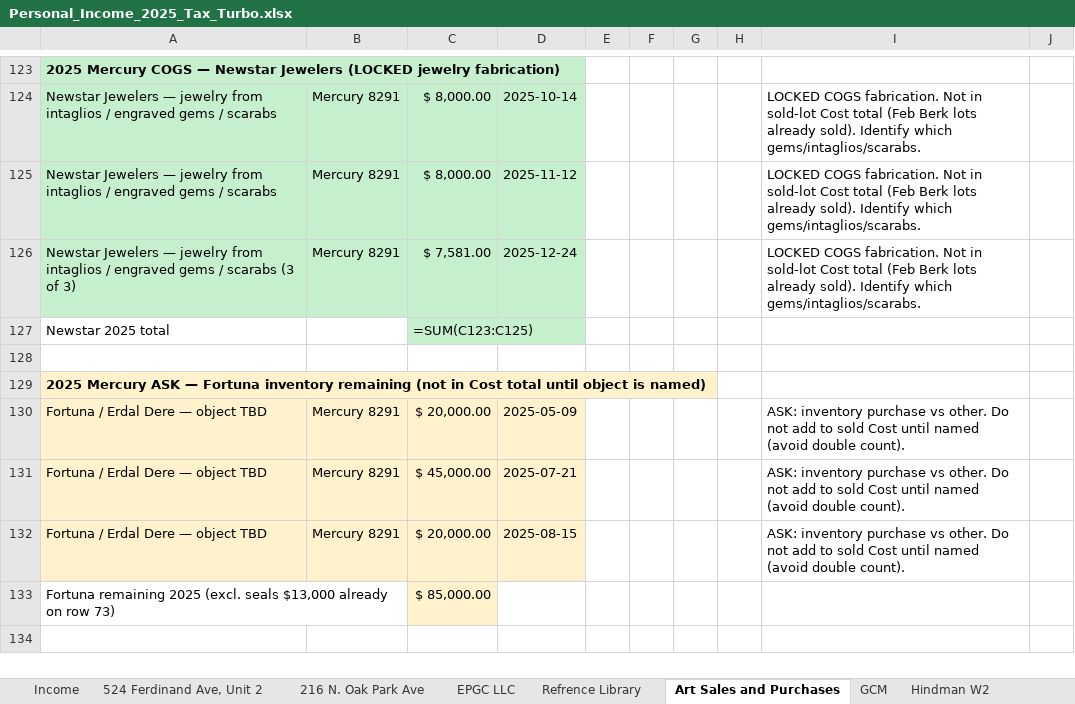
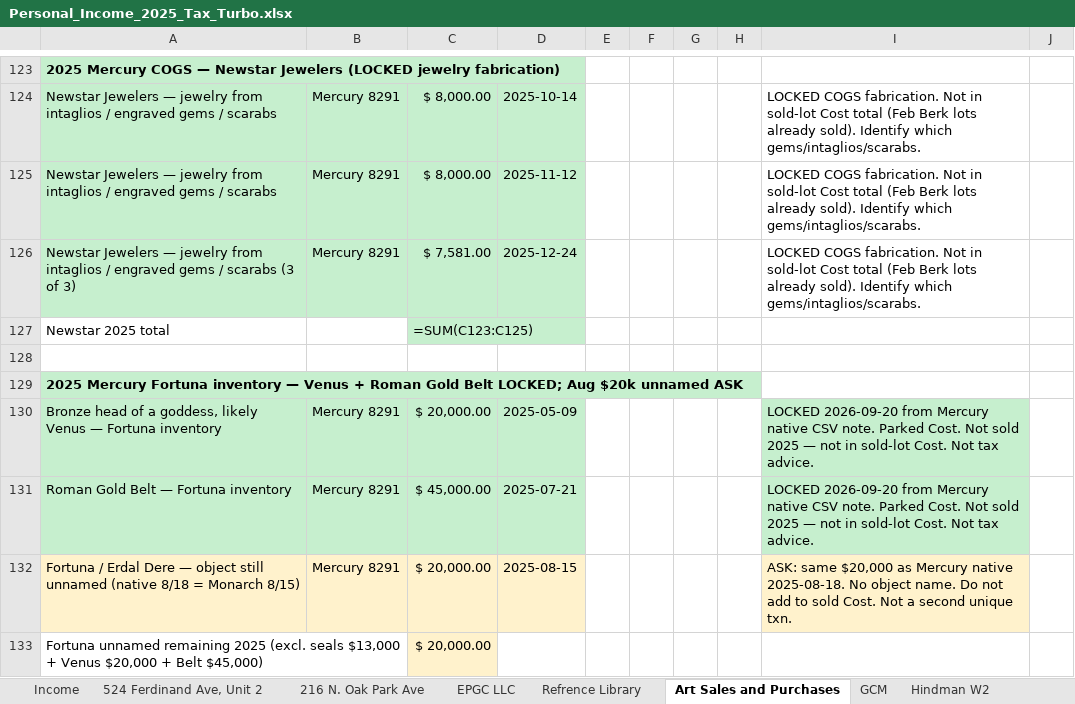
Before and after one commit to ColeyFineArts/flashcards, an Excel workbook: .cursor/scratch/Personal_Income_2025_Tax_Turbo.xlsx, sheet Art Sales and Purchases, drawn as a sheet; only a part is shown, gaps mark what is left out; values as stored, in another font and other column widths than the file's, no borders; formulas without a stored value are shown as written; removed rows and columns are numbered as before the commit, all else as after; the diff names each change by its address in the sheet, - before the commit and + after, or states it on an @@ line.

```diff
--- a/.cursor/scratch/Personal_Income_2025_Tax_Turbo.xlsx (sheet Art Sales and Purchases)
+++ b/.cursor/scratch/Personal_Income_2025_Tax_Turbo.xlsx (sheet Art Sales and Purchases)
-A129: 2025 Mercury ASK — Fortuna inventory remaining (not in Cost total until object is named)
+A129: 2025 Mercury Fortuna inventory — Venus + Roman Gold Belt LOCKED; Aug $20k unnamed ASK
-A129 fill: #FFF2CC
+A129 fill: #C6EFCE
-A130: Fortuna / Erdal Dere — object TBD
+A130: Bronze head of a goddess, likely Venus — Fortuna inventory
-A130:D131 fill: #FFF2CC
+A130:D131 fill: #C6EFCE
-I130:I131: ASK: inventory purchase vs other. Do not add to sold Cost until named (avoid double count).
+I130:I131: LOCKED 2026-09-20 from Mercury native CSV note. Parked Cost. Not sold 2025 — not in sold-lot Cost. Not tax advice.
-I130:I131 fill: none
+I130:I131 fill: #C6EFCE
-A131: Fortuna / Erdal Dere — object TBD
+A131: Roman Gold Belt — Fortuna inventory
-A132: …— object TBD
+A132: …— object still unnamed (native 8/18 = Monarch 8/15)
-I132: ASK: inventory purchase vs other. Do not add to sold Cost until named (avoid double count).
+I132: ASK: same $20,000 as Mercury native 2025-08-18. No object name. Do not add to sold Cost. Not a second unique txn.
-I132 fill: none
+I132 fill: #FFF2CC
-row 133: Fortuna remaining 2025 (excl. seals $13,000 already on row 73) |  | $ 85,000.00
+row 133: Fortuna unnamed remaining 2025 (excl. seals $13,000 + Venus $20,000 + Belt $45,000) |  | $ 20,000.00
```
Also changed, not shown: sheet MERCURY 8291, sheet ASK Mercury, .cursor/scratch/tax_turbo_deliverable/Personal_Income_2025_Tax_Turbo.xlsx, .cursor/scratch/tax_turbo_parts/ASK Mercury.xlsx, 16 other files.
